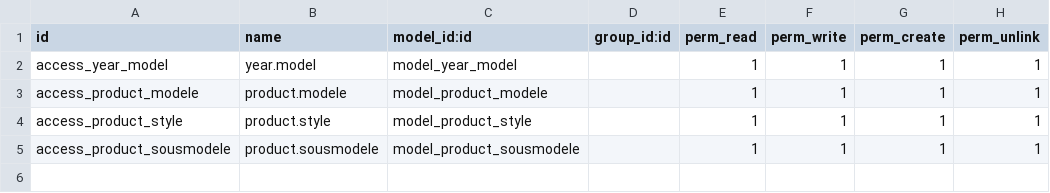
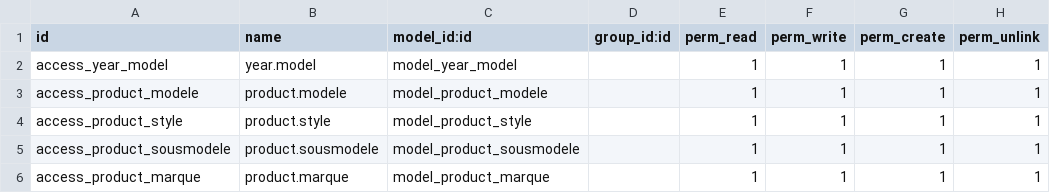
Before and after one commit to fatimaamz/MRP-Car-accessories-, a CSV file: products_custom_fields/security/ir.model.access.csv, drawn as a sheet; the diff names each change by its address in the sheet, - before the commit and + after, or states it on an @@ line.

Commit message:
Update ir.model.access.csv

```diff
--- a/products_custom_fields/security/ir.model.access.csv
+++ b/products_custom_fields/security/ir.model.access.csv
+row 6: access_product_marque | product.marque | model_product_marque |  | 1 | 1 | 1 | 1
```
